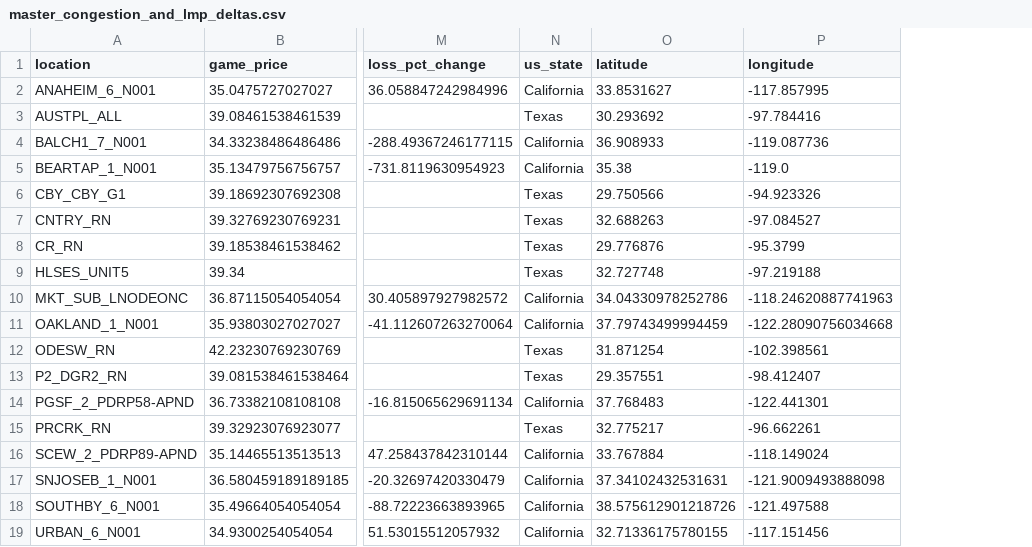
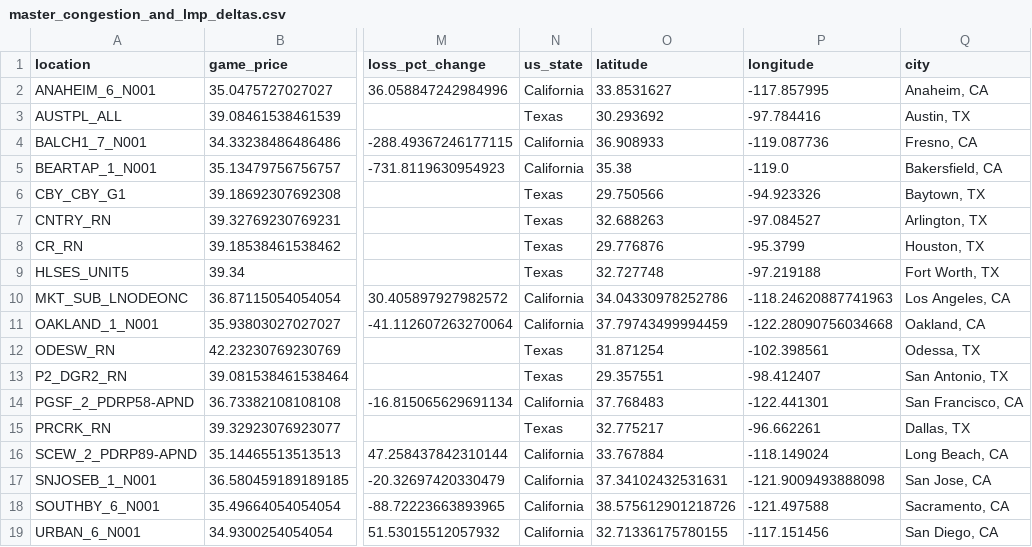
Before and after one commit to rshaw13/nfl_load_congestion_analysis, a CSV file: gridstatus_data/processed_summary/master_congestion_and_lmp_deltas.csv, drawn as a sheet; only a part is shown, gaps mark what is left out; the diff names each change by its address in the sheet, - before the commit and + after, or states it on an @@ line.

```diff
--- a/gridstatus_data/processed_summary/master_congestion_and_lmp_deltas.csv
+++ b/gridstatus_data/processed_summary/master_congestion_and_lmp_deltas.csv
+column Q (city), rows 2-19: Anaheim, CA | Austin, TX | Fresno, CA | Bakersfield, CA | Baytown, TX | Arlington, TX | Houston, TX | Fort Worth, TX | Los Angeles, CA | Oakland, CA | Odessa, TX | San Antonio, TX | San Francisco, CA | Dallas, TX | Long Beach, CA | San Jose, CA | Sacramento, CA | San Diego, CA
```
Also changed, not shown: 2 other files.
